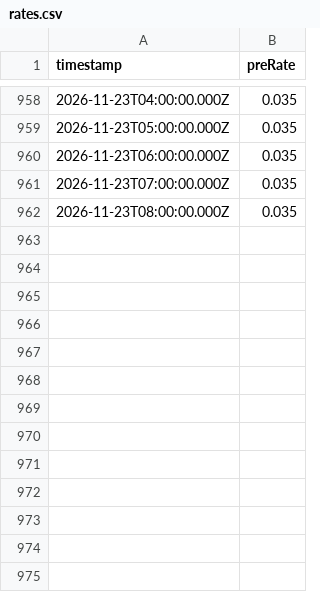
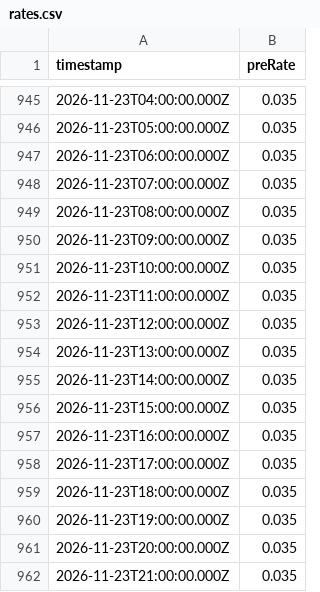
Before and after one commit to 0xmountaintop/okx-lending-rate, a CSV file: data/rates.csv, drawn as a sheet; only a part is shown, gaps mark what is left out; the diff covers the shown part only.

```diff
--- a/data/rates.csv
+++ b/data/rates.csv
@@ -962 +949,14 @@ timestamp,preRate
 2026-11-23T08:00:00.000Z,0.035
+2026-11-23T09:00:00.000Z,0.035
+2026-11-23T10:00:00.000Z,0.035
+2026-11-23T11:00:00.000Z,0.035
+2026-11-23T12:00:00.000Z,0.035
+2026-11-23T13:00:00.000Z,0.035
+2026-11-23T14:00:00.000Z,0.035
+2026-11-23T15:00:00.000Z,0.035
+2026-11-23T16:00:00.000Z,0.035
+2026-11-23T17:00:00.000Z,0.035
+2026-11-23T18:00:00.000Z,0.035
+2026-11-23T19:00:00.000Z,0.035
+2026-11-23T20:00:00.000Z,0.035
+2026-11-23T21:00:00.000Z,0.035
```
Also changed, not shown: 13 removed rows elsewhere in this file, 1 other file.
